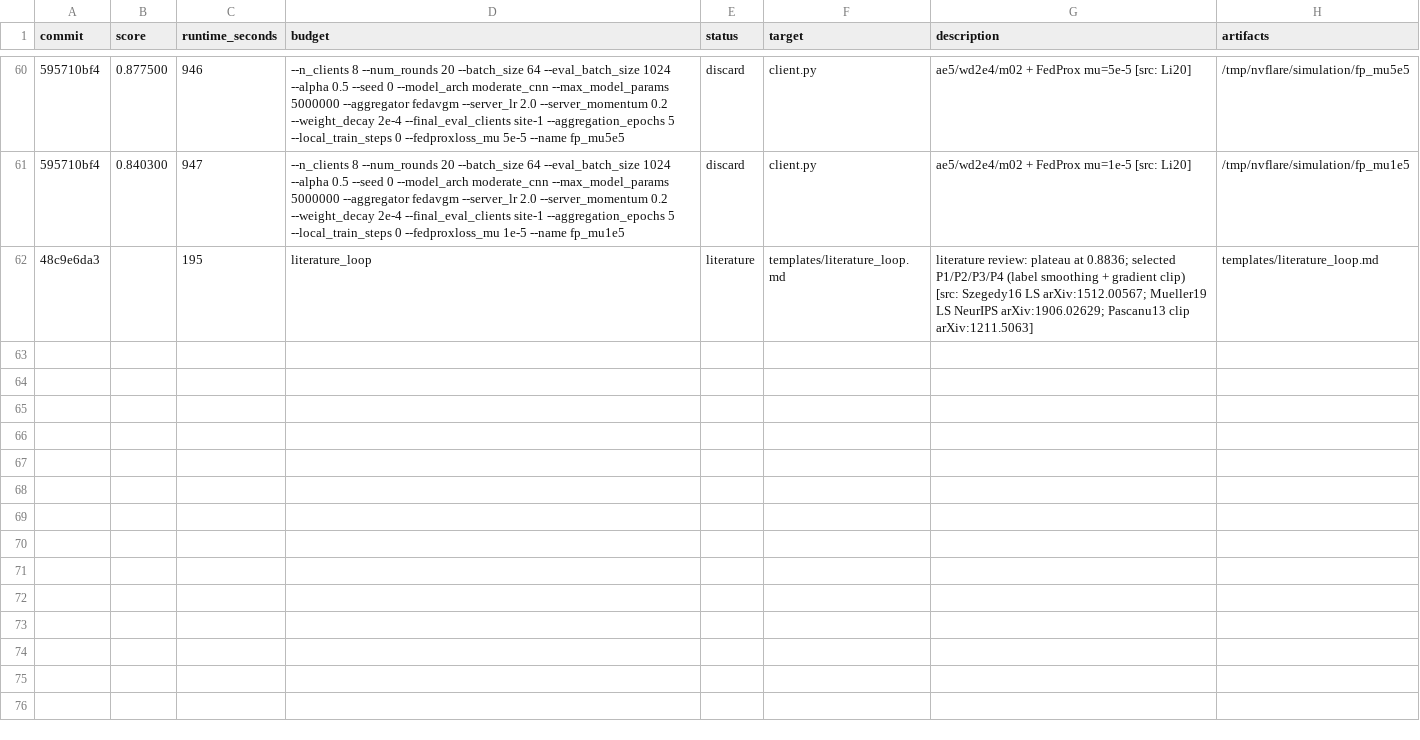
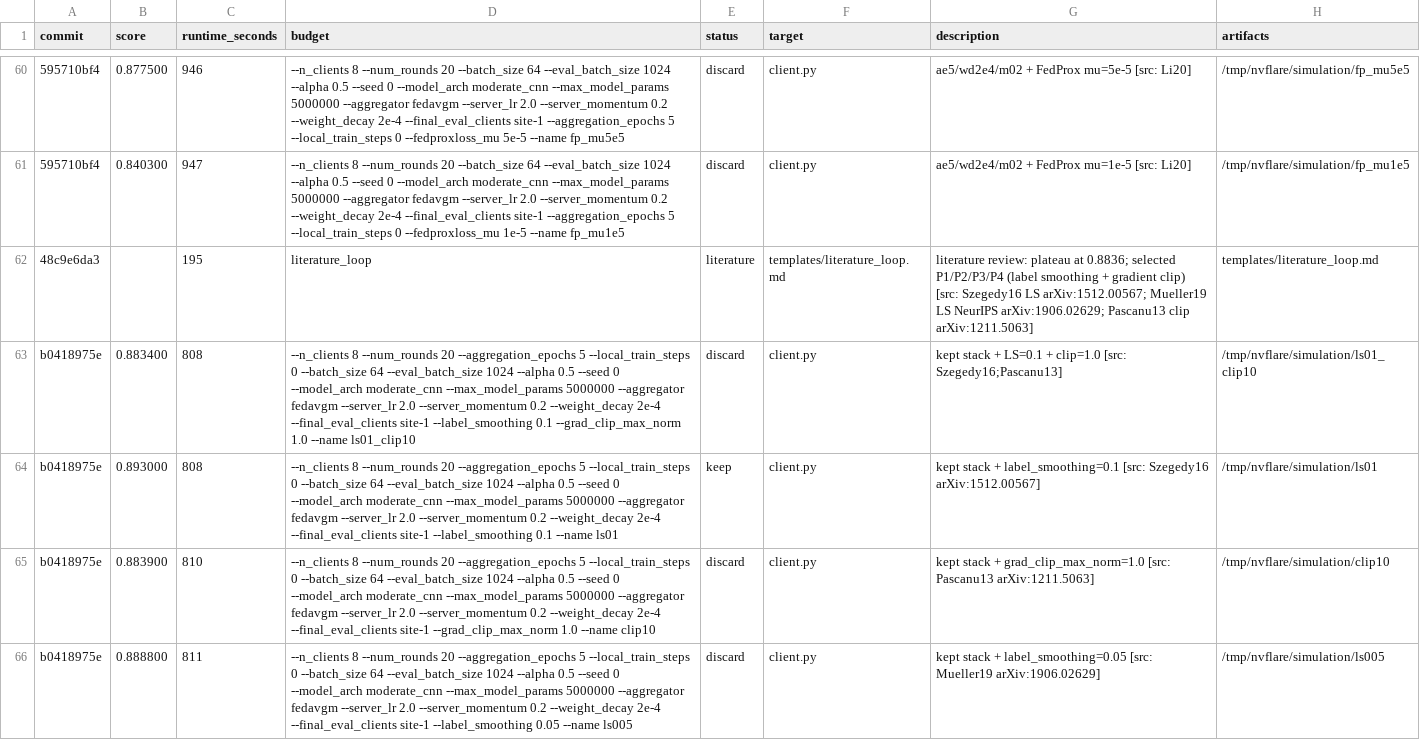
Before and after one commit to holgerroth/NVFlare, a TSV file: research/auto-fl-research/results.tsv, drawn as a sheet; only a part is shown, gaps mark what is left out; the diff names each change by its address in the sheet, - before the commit and + after, or states it on an @@ line.

```diff
--- a/research/auto-fl-research/results.tsv
+++ b/research/auto-fl-research/results.tsv
+row 63: b0418975e | 0.883400 | 808 | --n_clients 8 --num_rounds 20 --aggregation_epochs 5 --local_train_steps 0 --batch_size 64 --eval_batch_size 1024 --alpha 0.5 --seed 0 --model_arch moderate_cnn --max_model_params 5000000 --aggregator fedavgm --server_lr 2.0 --server_momentum 0.2 --weight_decay 2e-4 --final_eval_clients site-1 --label_smoothing 0.1 --grad_clip_max_norm 1.0 --name ls01_clip10 | discard | client.py | kept stack + LS=0.1 + clip=1.0 [src: Szegedy16;Pascanu13] | /tmp/nvflare/simulation/ls01_clip10
+row 64: b0418975e | 0.893000 | 808 | --n_clients 8 --num_rounds 20 --aggregation_epochs 5 --local_train_steps 0 --batch_size 64 --eval_batch_size 1024 --alpha 0.5 --seed 0 --model_arch moderate_cnn --max_model_params 5000000 --aggregator fedavgm --server_lr 2.0 --server_momentum 0.2 --weight_decay 2e-4 --final_eval_clients site-1 --label_smoothing 0.1 --name ls01 | keep | client.py | kept stack + label_smoothing=0.1 [src: Szegedy16 arXiv:1512.00567] | /tmp/nvflare/simulation/ls01
+row 65: b0418975e | 0.883900 | 810 | --n_clients 8 --num_rounds 20 --aggregation_epochs 5 --local_train_steps 0 --batch_size 64 --eval_batch_size 1024 --alpha 0.5 --seed 0 --model_arch moderate_cnn --max_model_params 5000000 --aggregator fedavgm --server_lr 2.0 --server_momentum 0.2 --weight_decay 2e-4 --final_eval_clients site-1 --grad_clip_max_norm 1.0 --name clip10 | discard | client.py | kept stack + grad_clip_max_norm=1.0 [src: Pascanu13 arXiv:1211.5063] | /tmp/nvflare/simulation/clip10
+row 66: b0418975e | 0.888800 | 811 | --n_clients 8 --num_rounds 20 --aggregation_epochs 5 --local_train_steps 0 --batch_size 64 --eval_batch_size 1024 --alpha 0.5 --seed 0 --model_arch moderate_cnn --max_model_params 5000000 --aggregator fedavgm --server_lr 2.0 --server_momentum 0.2 --weight_decay 2e-4 --final_eval_clients site-1 --label_smoothing 0.05 --name ls005 | discard | client.py | kept stack + label_smoothing=0.05 [src: Mueller19 arXiv:1906.02629] | /tmp/nvflare/simulation/ls005
```
